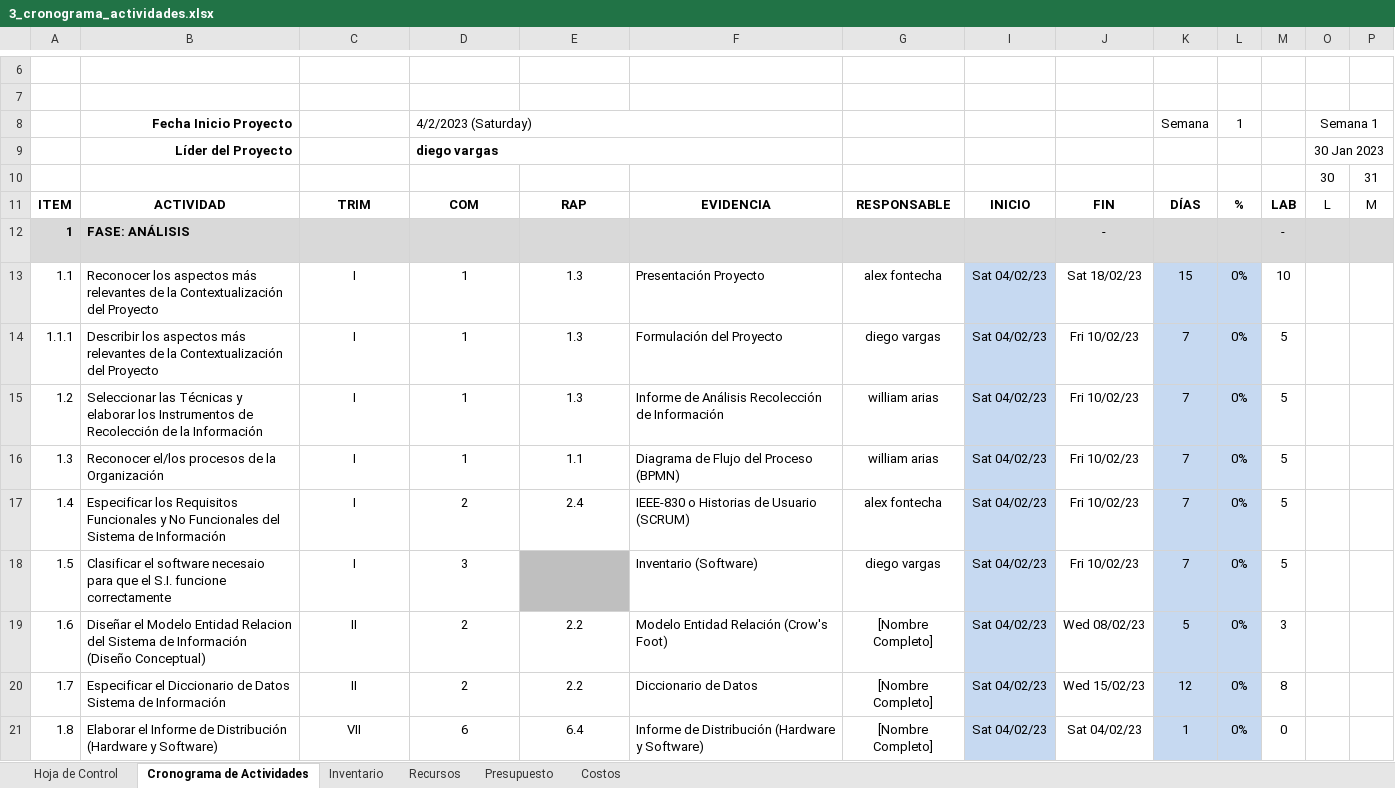
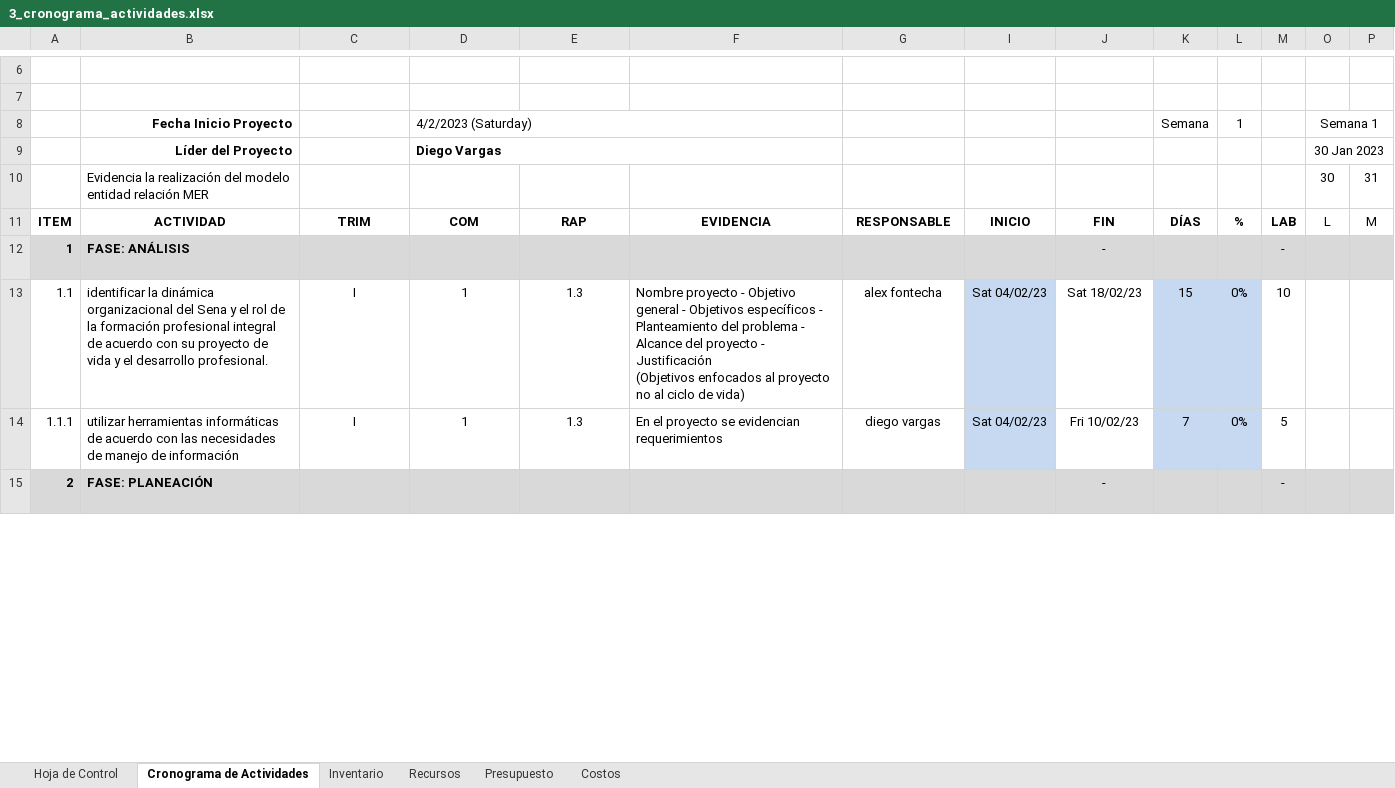
Before and after one commit to dzarkV/TPS_FDS_2671339_PIMGM6, an Excel workbook: docs/trim1/1_gestion_proyecto/3_cronograma_actividades.xlsx, sheet Cronograma de Actividades, drawn as a sheet; only a part is shown, gaps mark what is left out; the shorter side is filled out with more unchanged rows; values as stored, in another font and other column widths than the file's, no borders; charts and pictures and conditional formats not drawn; rows hold the shown columns only; ↵ is a line break in a cell; the diff covers the shown part only; the diff names each change by its address in the sheet, - before the commit and + after, or states it on an @@ line.

Commit message:
actividades de cronograma

```diff
--- a/docs/trim1/1_gestion_proyecto/3_cronograma_actividades.xlsx (sheet Cronograma de Actividades)
+++ b/docs/trim1/1_gestion_proyecto/3_cronograma_actividades.xlsx (sheet Cronograma de Actividades)
-D9 (4/2/2023 (Saturday)): diego vargas
+D9 (4/2/2023 (Saturday)): Diego Vargas
-B10 (Fecha Inicio Proyecto): (empty)
+B10 (Fecha Inicio Proyecto): Evidencia la realización del modelo entidad relación MER
-B13 (Fecha Inicio Proyecto): Reconocer los aspectos más relevantes de la Contextualización del Proyecto
+B13 (Fecha Inicio Proyecto): identificar la dinámica organizacional del Sena y el rol de la formación profesional integral de acuerdo con su proyecto de vida y el desarrollo profesional.
-F13: Presentación Proyecto
+F13: Nombre proyecto - Objetivo general - Objetivos específicos - Planteamiento del problema - Alcance del proyecto - Justificación ↵ (Objetivos enfocados al proyecto no al ciclo de vida)
-B14 (Fecha Inicio Proyecto): Describir los aspectos más relevantes de la Contextualización del Proyecto
+B14 (Fecha Inicio Proyecto): utilizar herramientas informáticas de acuerdo con las necesidades de manejo de información
-F14: Formulación del Proyecto
+F14: En el proyecto se evidencian requerimientos
-row 15: 1.2 | Seleccionar las Técnicas y elaborar los Instrumentos de Recolección de la Información | I | 1 | 1.3 | Informe de Análisis Recolección de Información | william arias | Sat 04/02/23 | Fri 10/02/23 | 7 | 0% | 5
-row 16: 1.3 | Reconocer el/los procesos de la Organización | I | 1 | 1.1 | Diagrama de Flujo del Proceso (BPMN) | william arias | Sat 04/02/23 | Fri 10/02/23 | 7 | 0% | 5
-row 17: 1.4 | Especificar los Requisitos Funcionales y No Funcionales del Sistema de Información | I | 2 | 2.4 | IEEE-830 o Historias de Usuario (SCRUM) | alex fontecha | Sat 04/02/23 | Fri 10/02/23 | 7 | 0% | 5
-row 18: 1.5 | Clasificar el software necesaio para que el S.I. funcione correctamente | I | 3 |  | Inventario (Software) | diego vargas | Sat 04/02/23 | Fri 10/02/23 | 7 | 0% | 5
-row 19: 1.6 | Diseñar el Modelo Entidad Relacion del Sistema de Información (Diseño Conceptual) | II | 2 | 2.2 | Modelo Entidad Relación (Crow's Foot) | [Nombre Completo] | Sat 04/02/23 | Wed 08/02/23 | 5 | 0% | 3
-row 20: 1.7 | Especificar el Diccionario de Datos Sistema de Información | II | 2 | 2.2 | Diccionario de Datos | [Nombre Completo] | Sat 04/02/23 | Wed 15/02/23 | 12 | 0% | 8
-row 21: 1.8 | Elaborar el Informe de Distribución (Hardware y Software) | VII | 6 | 6.4 | Informe de Distribución (Hardware y Software) | [Nombre Completo] | Sat 04/02/23 | Sat 04/02/23 | 1 | 0% | 0
```
Also changed, not shown: 24 removed rows and 42 edited cells elsewhere in this sheet, formulas that keep their value, charts or pictures.
